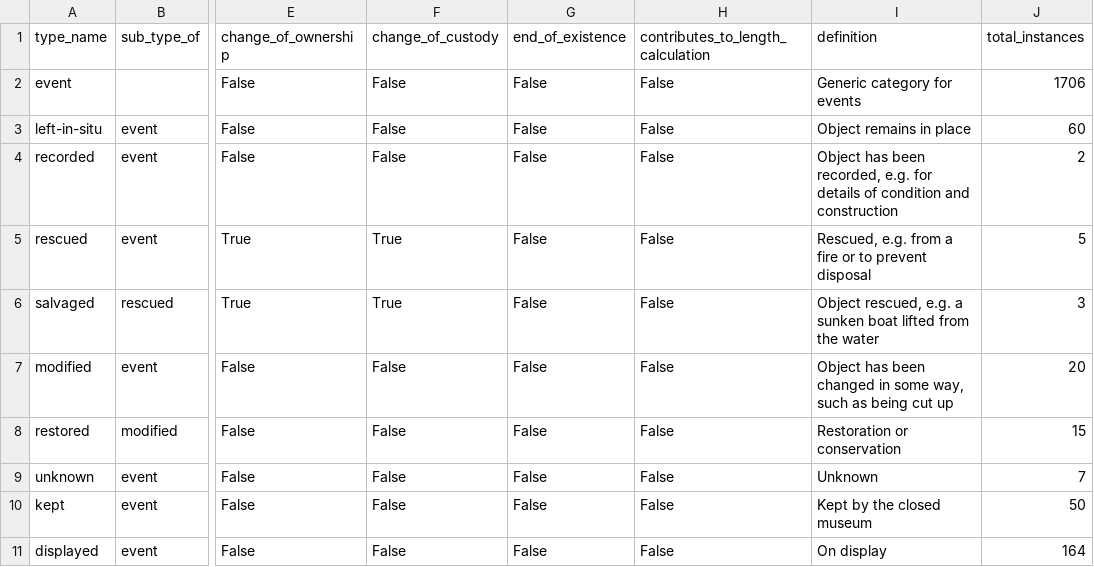
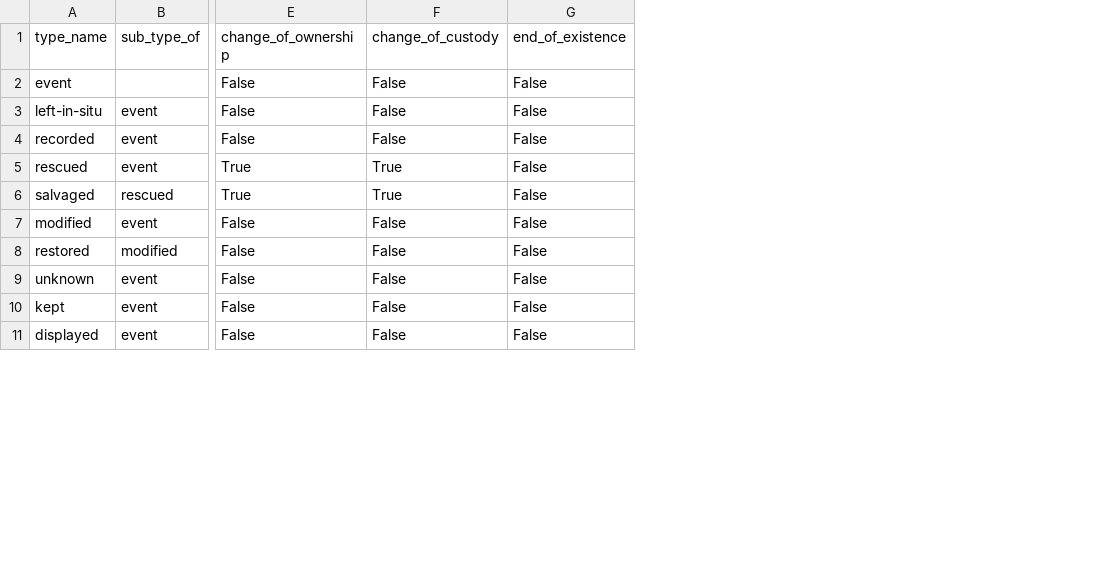
Before and after one commit to Birkbeck/museum-analytics, a CSV file: data-model/event_types.csv, drawn as a sheet; only a part is shown, gaps mark what is left out; the diff names each change by its address in the sheet, - before the commit and + after, or states it on an @@ line.

Commit message:
simplify data in data dump

```diff
--- a/data-model/event_types.csv
+++ b/data-model/event_types.csv
-column H, rows 1-11: contributes_to_length_calculation | False | False | False | False | False | False | False | False | False | False
-column I (definition), rows 2-11: Generic category for events | Object remains in place | Object has been recorded, e.g. for details of condition and construction | Rescued, e.g. from a fire or to prevent disposal | Object rescued, e.g. a sunken boat lifted from the water | Object has been changed in some way, such as being cut up | Restoration or conservation | Unknown | Kept by the closed museum | On display
-column J (total_instances), rows 2-11: 1706 | 60 | 2 | 5 | 3 | 20 | 15 | 7 | 50 | 164
```
Also changed, not shown: data-model/actor_types.csv, 3 other files.
